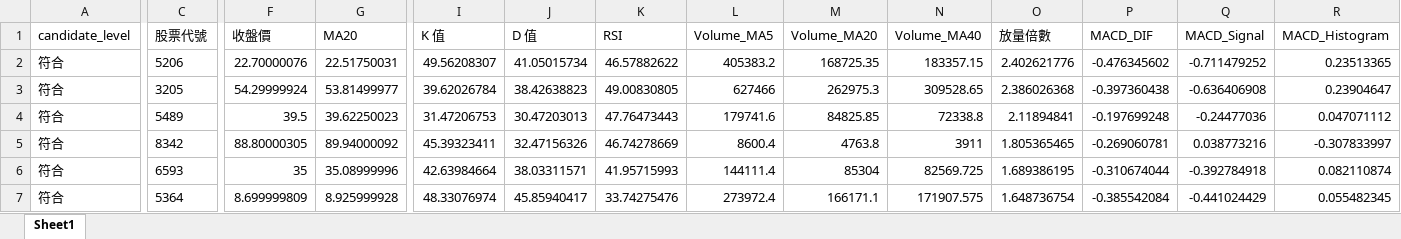
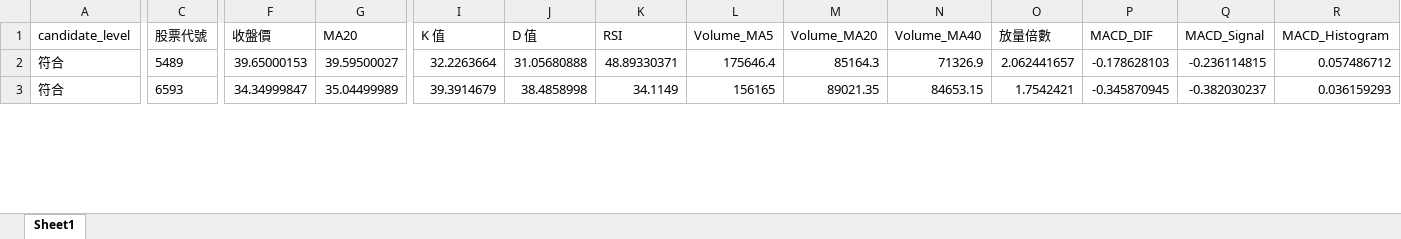
Before and after one commit to ScoppenLin/CandyTWStock, an Excel workbook: downloads/strict_candidates.xlsx, sheet Sheet1, drawn as a sheet; only a part is shown, gaps mark what is left out; values as stored, in another font and other column widths than the file's, no borders; removed rows and columns are numbered as before the commit, all else as after; rows hold the shown columns only; the diff covers the shown part only; the diff names each change by its address in the sheet, - before the commit and + after, or states it on an @@ line.

```diff
--- a/downloads/strict_candidates.xlsx (sheet Sheet1)
+++ b/downloads/strict_candidates.xlsx (sheet Sheet1)
-row 2: 符合 | 5206 | 22.70000076 | 22.51750031 | 49.56208307 | 41.05015734 | 46.57882622 | 405383.2 | 168725.35 | 183357.15 | 2.402621776 | -0.476345602 | -0.711479252 | 0.23513365
-row 3: 符合 | 3205 | 54.29999924 | 53.81499977 | 39.62026784 | 38.42638823 | 49.00830805 | 627466 | 262975.3 | 309528.65 | 2.386026368 | -0.397360438 | -0.636406908 | 0.23904647
-F2 (收盤價): 39.5
+F2 (收盤價): 39.65000153
-G2 (MA20): 39.62250023
+G2 (MA20): 39.59500027
-I2 (K 值): 31.47206753
+I2 (K 值): 32.2263664
-J2 (D 值): 30.47203013
+J2 (D 值): 31.05680888
-K2 (RSI): 47.76473443
+K2 (RSI): 48.89330371
-L2 (Volume_MA5): 179741.6
+L2 (Volume_MA5): 175646.4
-M2 (Volume_MA20): 84825.85
+M2 (Volume_MA20): 85164.3
-N2 (Volume_MA40): 72338.8
+N2 (Volume_MA40): 71326.9
-O2 (放量倍數): 2.11894841
+O2 (放量倍數): 2.062441657
-P2 (MACD_DIF): -0.197699248
+P2 (MACD_DIF): -0.178628103
-Q2 (MACD_Signal): -0.24477036
+Q2 (MACD_Signal): -0.236114815
-R2 (MACD_Histogram): 0.047071112
+R2 (MACD_Histogram): 0.057486712
-row 5: 符合 | 8342 | 88.80000305 | 89.94000092 | 45.39323411 | 32.47156326 | 46.74278669 | 8600.4 | 4763.8 | 3911 | 1.805365465 | -0.269060781 | 0.038773216 | -0.307833997
-F3 (收盤價): 35
+F3 (收盤價): 34.34999847
-G3 (MA20): 35.08999996
+G3 (MA20): 35.04499989
-I3 (K 值): 42.63984664
+I3 (K 值): 39.3914679
-J3 (D 值): 38.03311571
+J3 (D 值): 38.4858998
-K3 (RSI): 41.95715993
+K3 (RSI): 34.1149
-L3 (Volume_MA5): 144111.4
+L3 (Volume_MA5): 156165
-M3 (Volume_MA20): 85304
+M3 (Volume_MA20): 89021.35
-N3 (Volume_MA40): 82569.725
+N3 (Volume_MA40): 84653.15
-O3 (放量倍數): 1.689386195
+O3 (放量倍數): 1.7542421
-P3 (MACD_DIF): -0.310674044
+P3 (MACD_DIF): -0.345870945
-Q3 (MACD_Signal): -0.392784918
+Q3 (MACD_Signal): -0.382030237
-R3 (MACD_Histogram): 0.082110874
+R3 (MACD_Histogram): 0.036159293
-row 7: 符合 | 5364 | 8.699999809 | 8.925999928 | 48.33076974 | 45.85940417 | 33.74275476 | 273972.4 | 166171.1 | 171907.575 | 1.648736754 | -0.385542084 | -0.441024429 | 0.055482345
```
Also changed, not shown: 22 edited cells elsewhere in this sheet, downloads/screening_result.xlsx, downloads/watchlist_candidates.xlsx, 3 other files.
